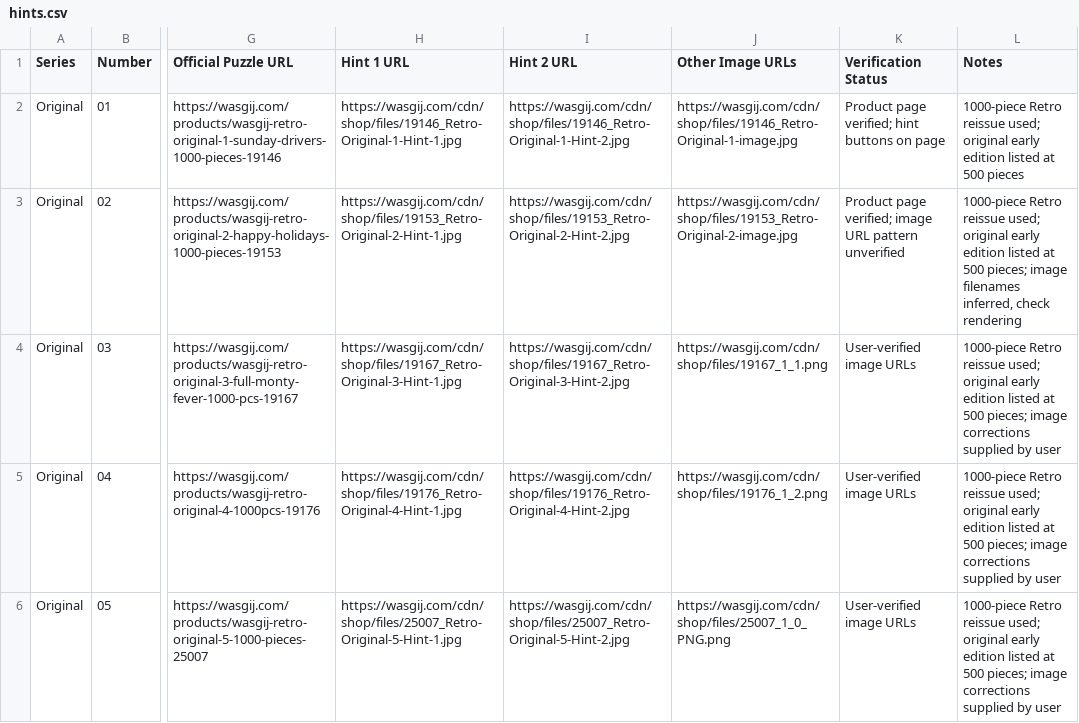
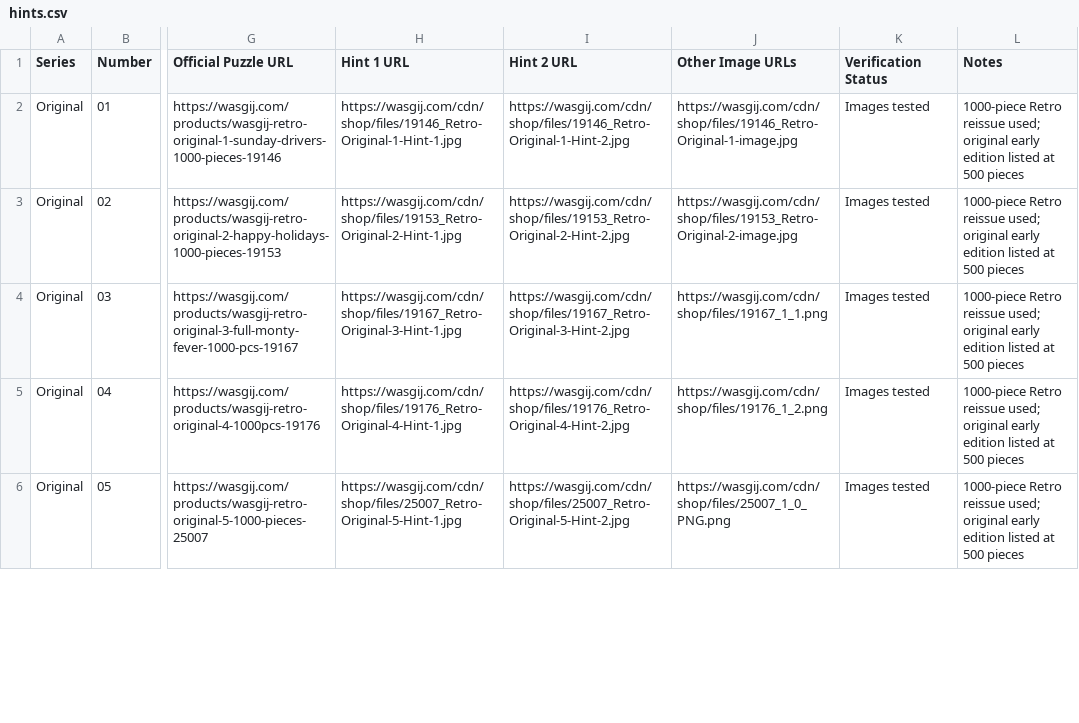
Before and after one commit to Matt-Owen-81/wasgij, a CSV file: hints.csv, drawn as a sheet; only a part is shown, gaps mark what is left out; the diff covers the shown part only; the diff names each change by its address in the sheet, - before the commit and + after, or states it on an @@ line.

Commit message:
Remove image URL verification notes for tested Original 1–10

```diff
--- a/hints.csv
+++ b/hints.csv
-K2 (Verification Status): Product page verified; hint buttons on page
+K2 (Verification Status): Images tested
-K3 (Verification Status): Product page verified; image URL pattern unverified
+K3 (Verification Status): Images tested
-L3 (Notes): …at 500 pieces; image filenames inferred, check rendering
+L3 (Notes): …at 500 pieces
-K4:K6 (Verification Status): User-verified image URLs
+K4:K6 (Verification Status): Images tested
-L4:L6 (Notes): …at 500 pieces; image corrections supplied by user
+L4:L6 (Notes): …at 500 pieces
```
Also changed, not shown: 9 edited cells elsewhere in this file.
